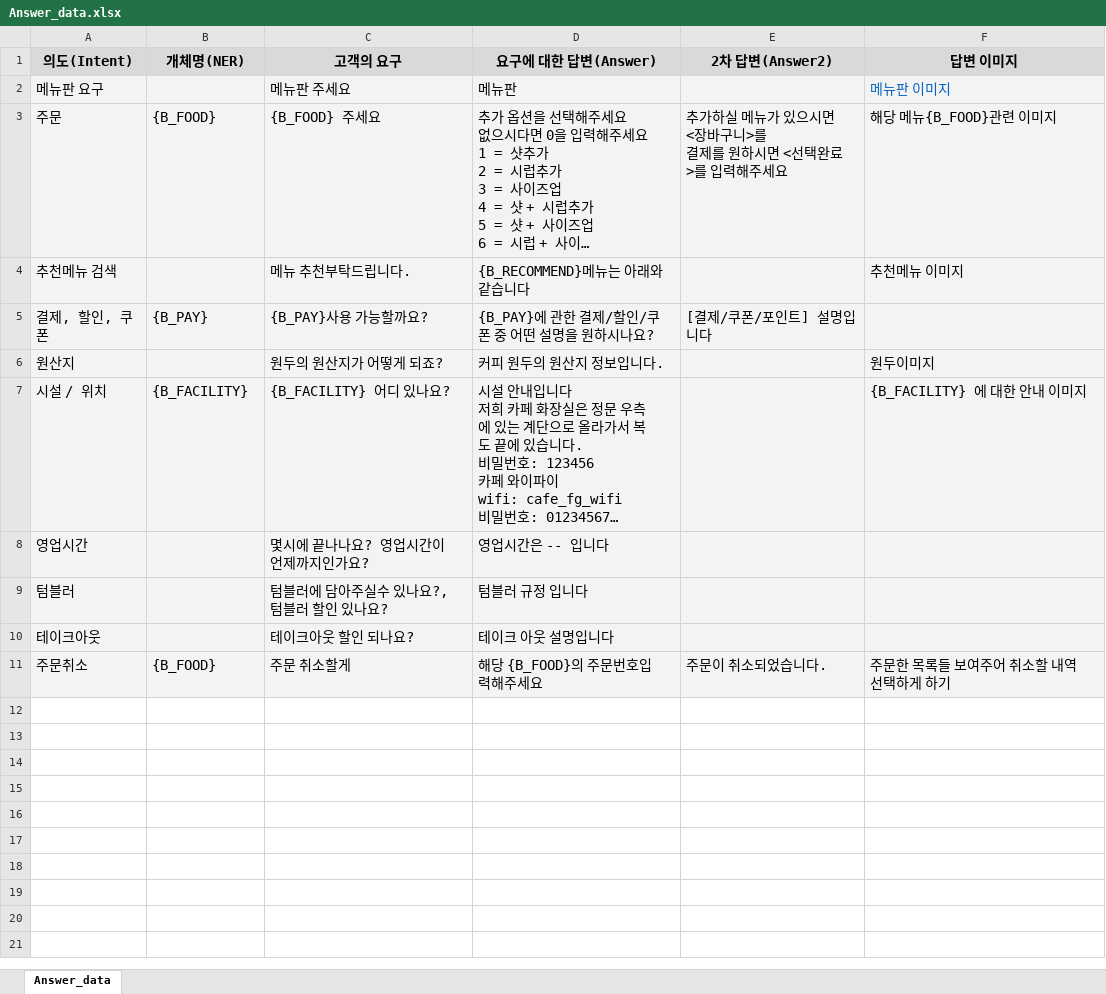
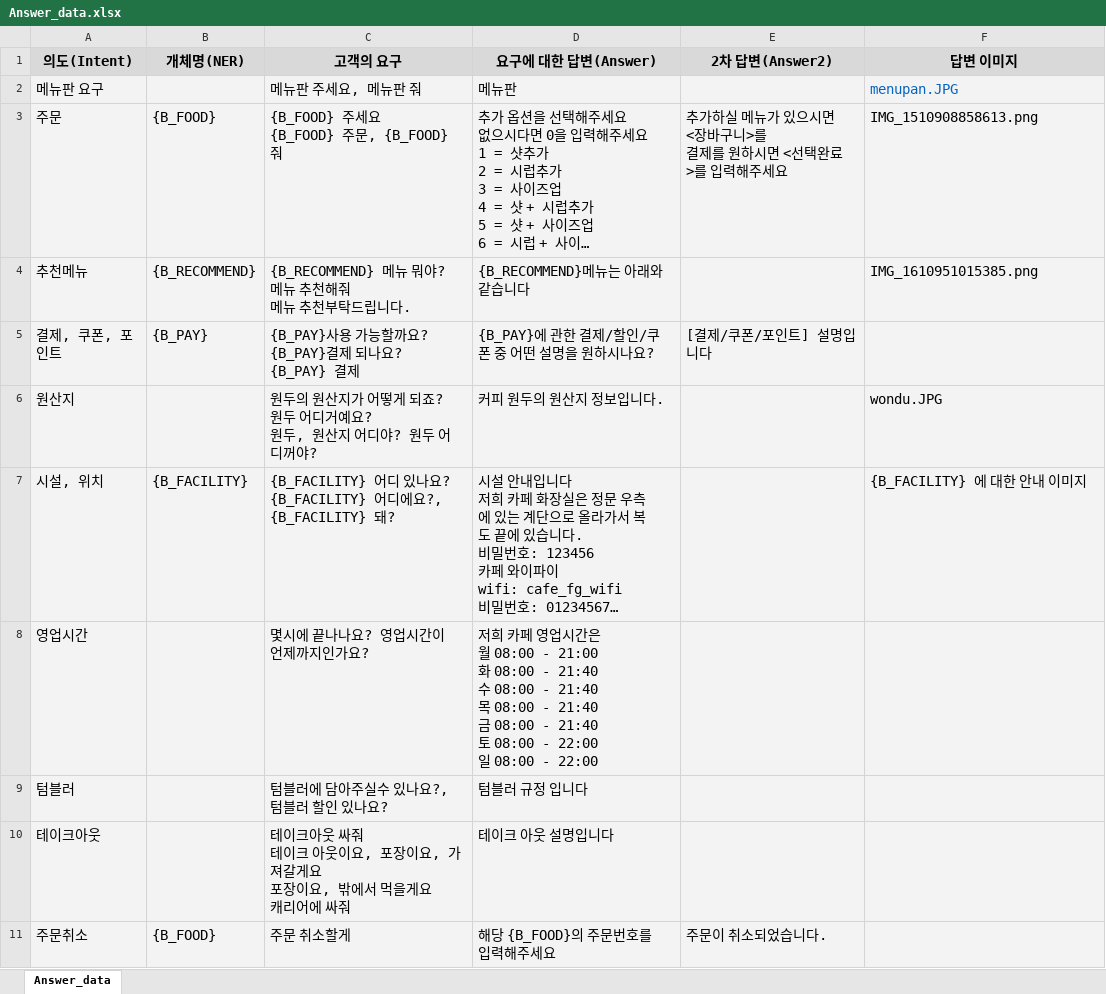
Before and after one commit to RockhoRockho/Chatbot_FG, an Excel workbook: train_tools/qna/Answer_data.xlsx, sheet Answer_data, drawn as a sheet; long unchanged cells end in …; values as stored, in another font and other column widths than the file's, no borders; removed rows and columns are numbered as before the commit, all else as after; ↵ is a line break in a cell; the diff names each change by its address in the sheet, - before the commit and + after, or states it on an @@ line.

```diff
--- a/train_tools/qna/Answer_data.xlsx (sheet Answer_data)
+++ b/train_tools/qna/Answer_data.xlsx (sheet Answer_data)
-C2 (고객의 요구): 메뉴판 주세요
+C2 (고객의 요구): 메뉴판 주세요, 메뉴판 줘
-F2 (답변 이미지): 메뉴판 이미지
+F2 (답변 이미지): menupan.JPG
-C3 (고객의 요구): {B_FOOD} 주세요
+C3 (고객의 요구): {B_FOOD} 주세요 ↵ {B_FOOD} 주문, {B_FOOD} 줘
-F3 (답변 이미지): 해당 메뉴{B_FOOD}관련 이미지
+F3 (답변 이미지): IMG_1510908858613.png
-row 4: 추천메뉴 검색 |  | 메뉴 추천부탁드립니다. | {B_RECOMMEND}메뉴는 아래와 같습니다 |  | 추천메뉴 이미지
+row 4: 추천메뉴 | {B_RECOMMEND} | {B_RECOMMEND} 메뉴 뭐야? ↵ 메뉴 추천해줘 ↵ 메뉴 추천부탁드립니다. | {B_RECOMMEND}메뉴는 아래와 같습니다 |  | IMG_1610951015385.png
-A5 (의도(Intent)): 결제, 할인, 쿠폰
+A5 (의도(Intent)): 결제, 쿠폰, 포인트
-C5 (고객의 요구): {B_PAY}사용 가능할까요?
+C5 (고객의 요구): {B_PAY}사용 가능할까요? ↵ {B_PAY}결제 되나요? ↵ {B_PAY} 결제
-C6 (고객의 요구): 원두의 원산지가 어떻게 되죠?
+C6 (고객의 요구): 원두의 원산지가 어떻게 되죠? ↵ 원두 어디거예요? ↵ 원두, 원산지 어디야? 원두 어디꺼야?
-F6 (답변 이미지): 원두이미지
+F6 (답변 이미지): wondu.JPG
-A7 (의도(Intent)): 시설 / 위치
+A7 (의도(Intent)): 시설, 위치
-C7 (고객의 요구): {B_FACILITY} 어디 있나요?
+C7 (고객의 요구): {B_FACILITY} 어디 있나요? ↵ {B_FACILITY} 어디에요?, {B_FACILITY} 돼?
-D8 (요구에 대한 답변(Answer)): 영업시간은 -- 입니다
+D8 (요구에 대한 답변(Answer)): 저희 카페 영업시간은 ↵ 월 08:00 - 21:00 ↵ 화 08:00 - 21:40 ↵ 수 08:00 - 21:40 ↵ 목 08:00 - 21:40 ↵ 금 08:00 - 21:40 ↵ 토 08:00 - 22:00 ↵ 일 08:00 - 22:00
-C10 (고객의 요구): 테이크아웃 할인 되나요?
+C10 (고객의 요구): 테이크아웃 싸줘 ↵ 테이크 아웃이요, 포장이요, 가져갈게요 ↵ 포장이요, 밖에서 먹을게요 ↵ 캐리어에 싸줘
-D11 (요구에 대한 답변(Answer)): 해당 {B_FOOD}의 주문번호입력해주세요
+D11 (요구에 대한 답변(Answer)): 해당 {B_FOOD}의 주문번호를 입력해주세요
-F11 (답변 이미지): 주문한 목록들 보여주어 취소할 내역 선택하게 하기
+F11 (답변 이미지): (empty)
```
Also changed, not shown: 5 other files.
